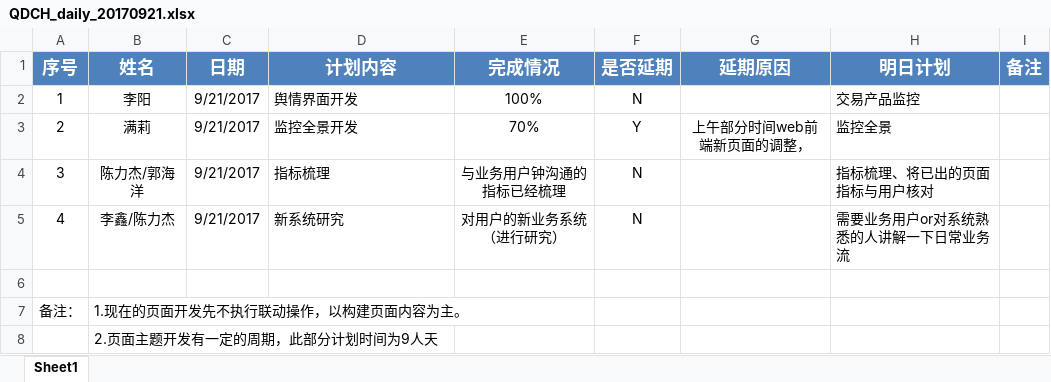
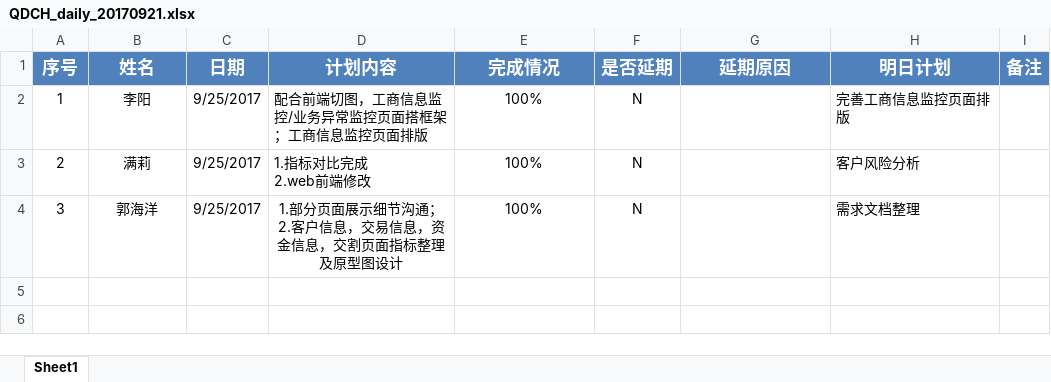
Before and after one commit to vivicai/qss_doc, an Excel workbook: 04.沟通汇报/2.汇报机制/1.日清/QDCH_daily_20170921.xlsx, sheet Sheet1, drawn as a sheet; values as stored, in another font and other column widths than the file's, no borders; ↵ is a line break in a cell; the diff names each change by its address in the sheet, - before the commit and + after, or states it on an @@ line.

```diff
--- a/04.沟通汇报/2.汇报机制/1.日清/QDCH_daily_20170921.xlsx (sheet Sheet1)
+++ b/04.沟通汇报/2.汇报机制/1.日清/QDCH_daily_20170921.xlsx (sheet Sheet1)
-C2:C4 (日期): 9/21/2017
+C2:C4 (日期): 9/25/2017
-D2 (计划内容): 舆情界面开发
+D2 (计划内容): 配合前端切图，工商信息监控/业务异常监控页面搭框架；工商信息监控页面排版
-H2 (明日计划): 交易产品监控
+H2 (明日计划): 完善工商信息监控页面排版
-D3 (计划内容): 监控全景开发
+D3 (计划内容): 1.指标对比完成 ↵ 2.web前端修改
-E3 (完成情况): 70%
+E3 (完成情况): 100%
-F3 (是否延期): Y
+F3 (是否延期): N
-G3 (延期原因): 上午部分时间web前端新页面的调整，
+G3 (延期原因): (empty)
-H3 (明日计划): 监控全景
+H3 (明日计划): 客户风险分析
-B4 (姓名): 陈力杰/郭海洋
+B4 (姓名): 郭海洋
-D4 (计划内容): 指标梳理
+D4 (计划内容): 1.部分页面展示细节沟通；2.客户信息，交易信息，资金信息，交割页面指标整理及原型图设计
-D4 alignment: left
+D4 alignment: center
-E4 (完成情况): 与业务用户钟沟通的指标已经梳理
+E4 (完成情况): 100%
-H4 (明日计划): 指标梳理、将已出的页面指标与用户核对
+H4 (明日计划): 需求文档整理
-row 5: 4 | 李鑫/陈力杰 | 9/21/2017 | 新系统研究 | 对用户的新业务系统（进行研究） | N |  | 需要业务用户or对系统熟悉的人讲解一下日常业务流
-row 6: (empty)
-row 7: 备注： | 1.现在的页面开发先不执行联动操作，以构建页面内容为主。
-row 8:  | 2.页面主题开发有一定的周期，此部分计划时间为9人天
```
Also changed, not shown: 6 other files.
